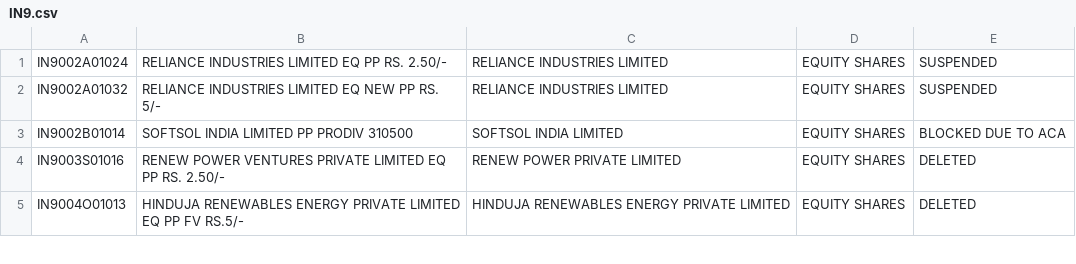
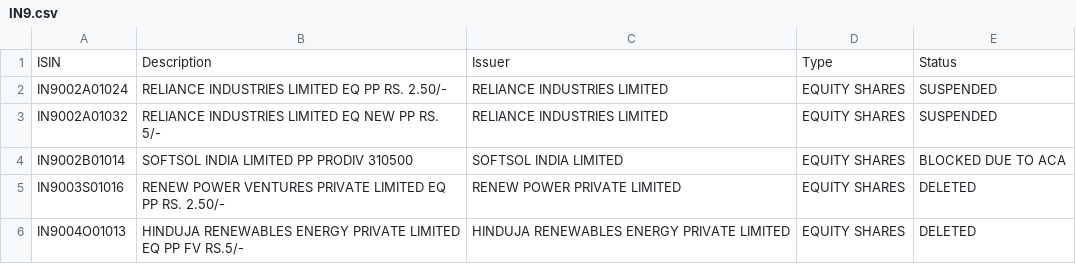
Before and after one commit to captn3m0/india-isin-data, a CSV file: IN9.csv, drawn as a sheet; only a part is shown.

```diff
--- a/IN9.csv
+++ b/IN9.csv
@@ -1 +1,2 @@
+ISIN,Description,Issuer,Type,Status
 IN9002A01024,RELIANCE INDUSTRIES LIMITED EQ PP RS. 2.50/-,RELIANCE INDUSTRIES LIMITED,EQUITY SHARES,SUSPENDED
```
Also changed, not shown: 1 other file.
